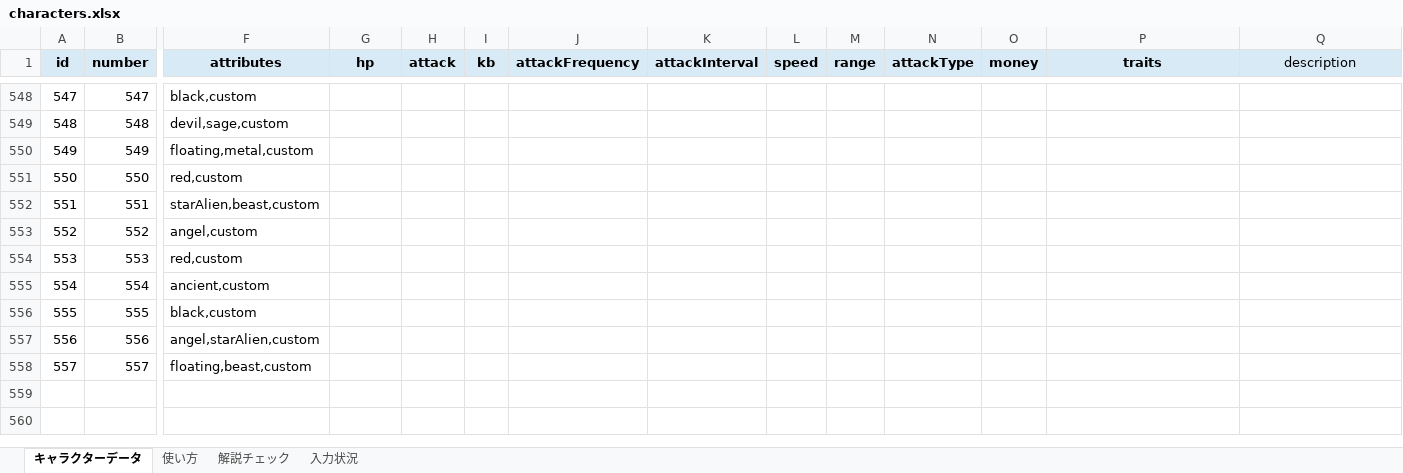
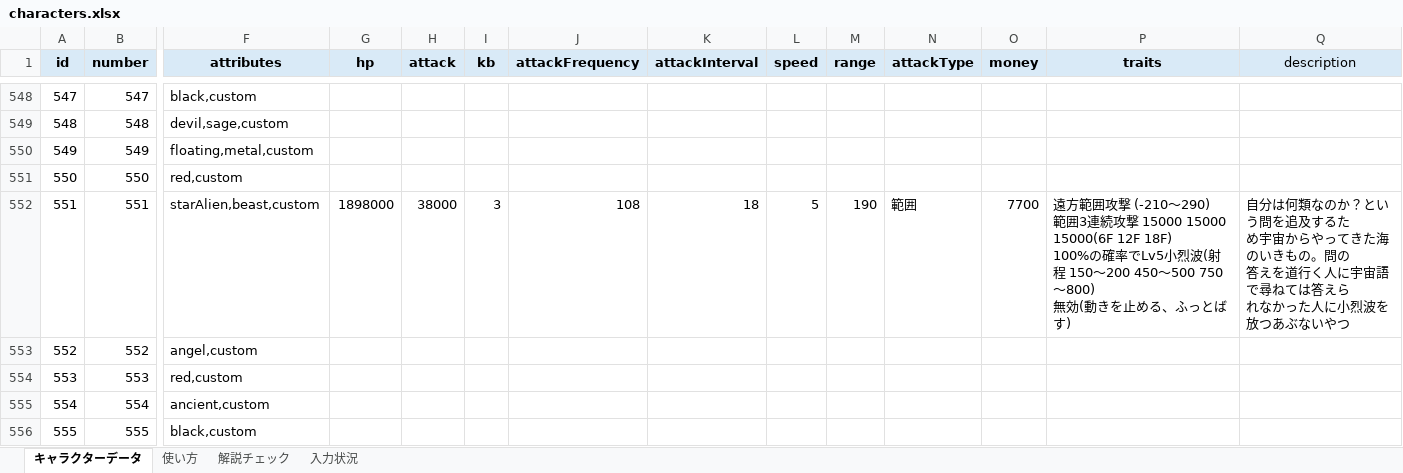
Before and after one commit to oyu222/oyu-wiki, an Excel workbook: characters.xlsx, sheet キャラクターデータ, drawn as a sheet; only a part is shown, gaps mark what is left out; the shorter side is filled out with more unchanged rows; values as stored, in another font and other column widths than the file's, no borders; ↵ is a line break in a cell; the diff names each change by its address in the sheet, - before the commit and + after, or states it on an @@ line.

Commit message:
Update characters.xlsx

```diff
--- a/characters.xlsx (sheet キャラクターデータ)
+++ b/characters.xlsx (sheet キャラクターデータ)
-G552 (hp): (empty)
+G552 (hp): 1898000
-H552 (attack): (empty)
+H552 (attack): 38000
-I552 (kb): (empty)
+I552 (kb): 3
-J552 (attackFrequency): (empty)
+J552 (attackFrequency): 108
-K552 (attackInterval): (empty)
+K552 (attackInterval): 18
-L552 (speed): (empty)
+L552 (speed): 5
-M552 (range): (empty)
+M552 (range): 190
-N552 (attackType): (empty)
+N552 (attackType): 範囲
-O552 (money): (empty)
+O552 (money): 7700
-P552 (traits): (empty)
+P552 (traits): 遠方範囲攻撃 (-210～290) ↵ 範囲3連続攻撃 15000 15000 15000(6F 12F 18F) ↵ 100%の確率でLv5小烈波(射程 150～200 450～500 750～800) ↵ 無効(動きを止める、ふっとばす)
-Q552 (description): (empty)
+Q552 (description): 自分は何類なのか？という問を追及するた ↵ め宇宙からやってきた海のいきもの。問の ↵ 答えを道行く人に宇宙語で尋ねては答えら ↵ れなかった人に小烈波を放つあぶないやつ
```
